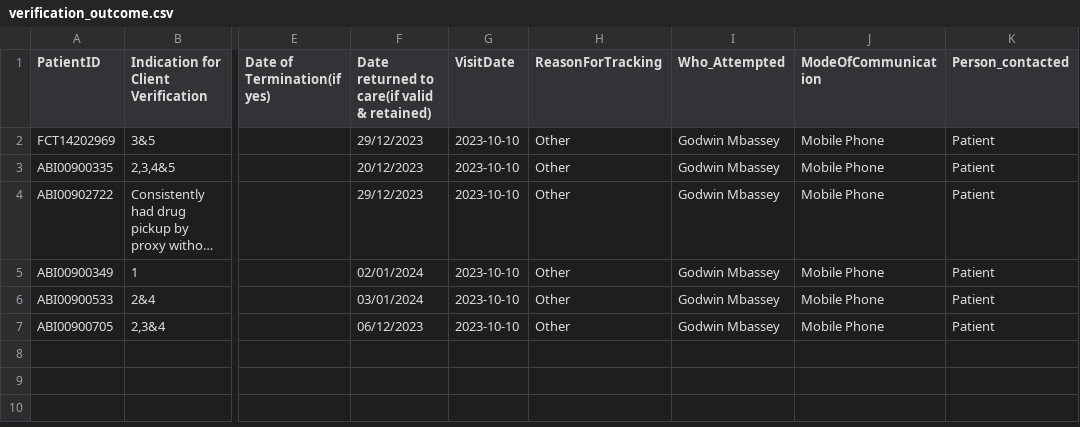
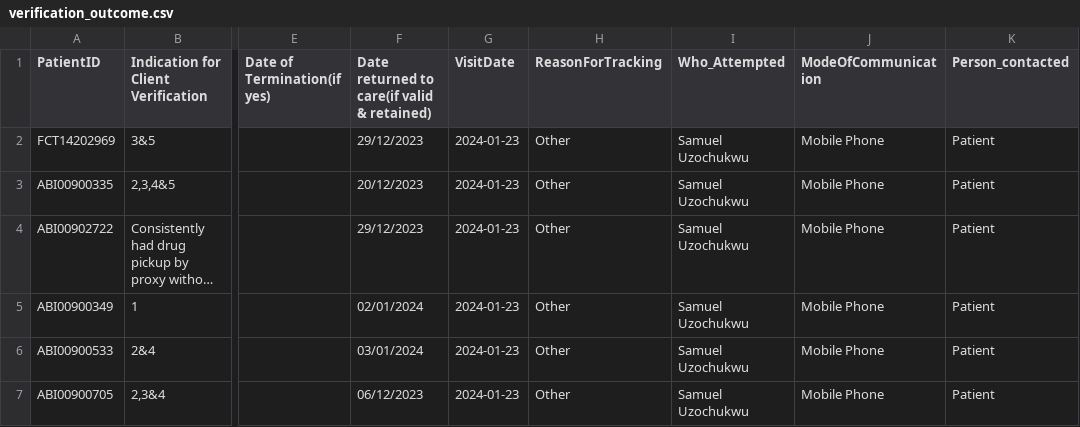
Before and after one commit to nelson-ust/nmrs_tracking_automator, a CSV file: upload/verification_outcome.csv, drawn as a sheet; only a part is shown, gaps mark what is left out; long unchanged cells end in …; the diff names each change by its address in the sheet, - before the commit and + after, or states it on an @@ line.

```diff
--- a/upload/verification_outcome.csv
+++ b/upload/verification_outcome.csv
-G2:G7 (VisitDate): 2023-10-10
+G2:G7 (VisitDate): 2024-01-23
-I2:I7 (Who_Attempted): Godwin Mbassey
+I2:I7 (Who_Attempted): Samuel Uzochukwu
```
Also changed, not shown: 9 other files.
